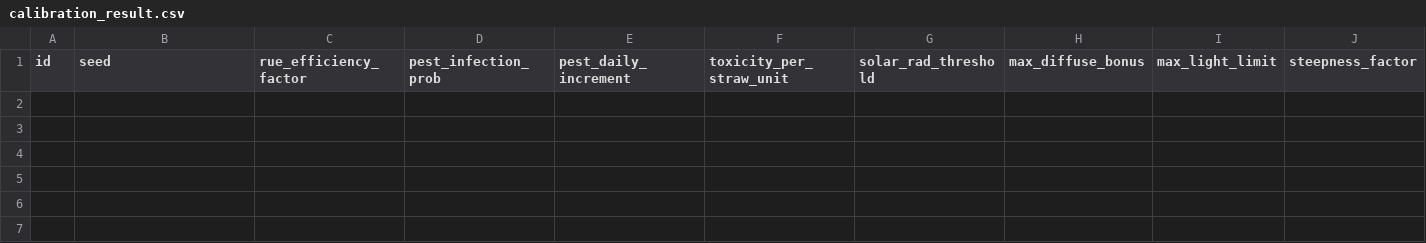
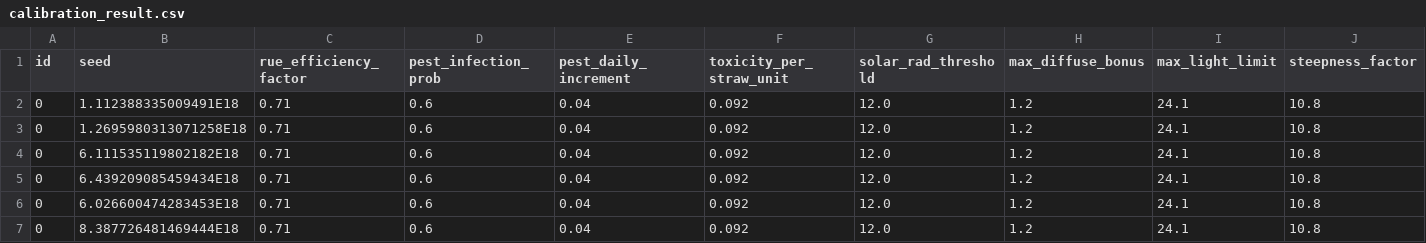
Before and after one commit to Paul-Saves/Star-farm-models, a CSV file: STAR FARM/models/Experiments/Calibration/calibration_result.csv, drawn as a sheet; only a part is shown; rows hold the shown columns only; the diff names each change by its address in the sheet, - before the commit and + after, or states it on an @@ line.

```diff
--- a/STAR FARM/models/Experiments/Calibration/calibration_result.csv
+++ b/STAR FARM/models/Experiments/Calibration/calibration_result.csv
+row 2: 0 | 1.112388335009491E18 | 0.71 | 0.6 | 0.04 | 0.092 | 12.0 | 1.2 | 24.1 | 10.8
+row 3: 0 | 1.2695980313071258E18 | 0.71 | 0.6 | 0.04 | 0.092 | 12.0 | 1.2 | 24.1 | 10.8
+row 4: 0 | 6.111535119802182E18 | 0.71 | 0.6 | 0.04 | 0.092 | 12.0 | 1.2 | 24.1 | 10.8
+row 5: 0 | 6.439209085459434E18 | 0.71 | 0.6 | 0.04 | 0.092 | 12.0 | 1.2 | 24.1 | 10.8
+row 6: 0 | 6.026600474283453E18 | 0.71 | 0.6 | 0.04 | 0.092 | 12.0 | 1.2 | 24.1 | 10.8
+row 7: 0 | 8.387726481469444E18 | 0.71 | 0.6 | 0.04 | 0.092 | 12.0 | 1.2 | 24.1 | 10.8
```
Also changed, not shown: 3 other files.
